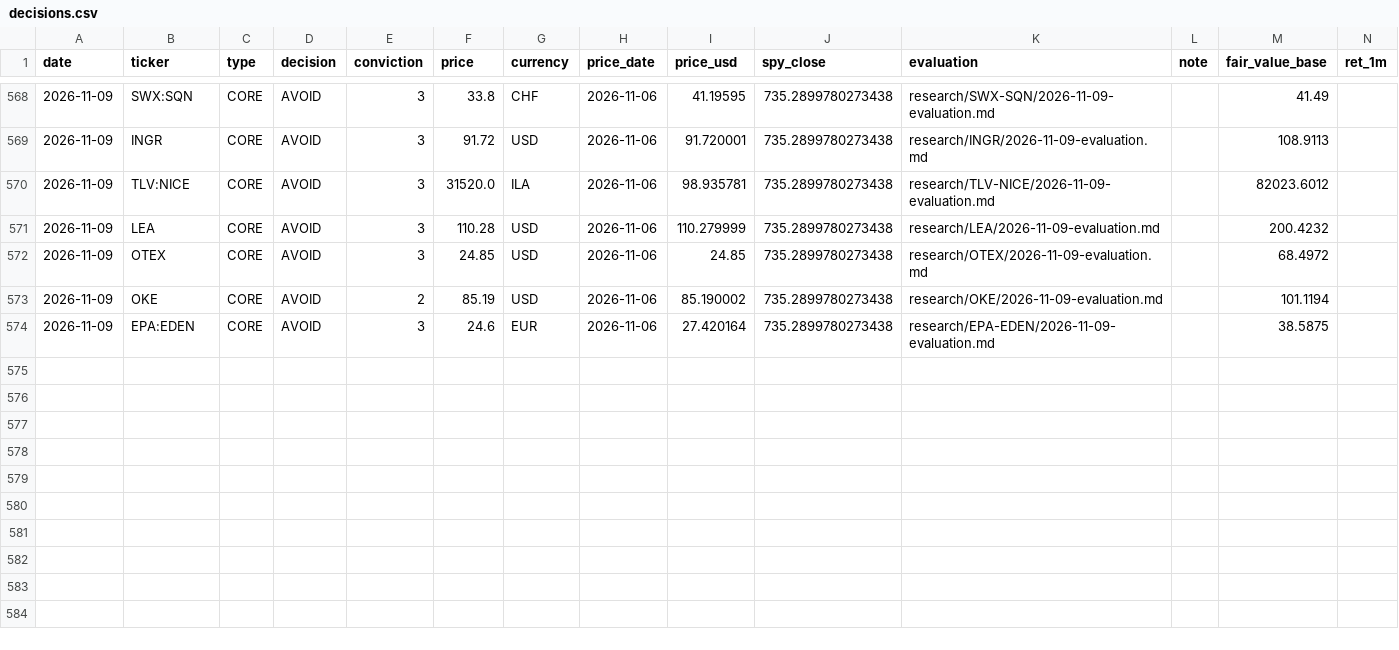
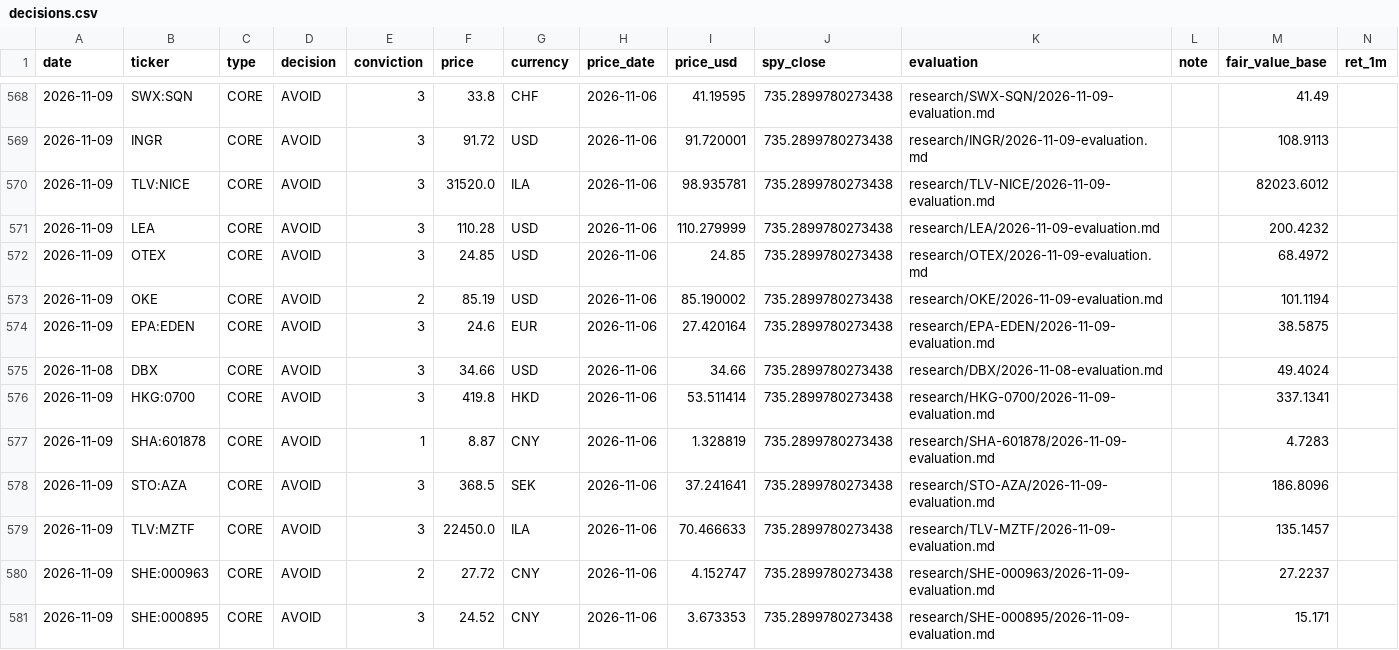
Before and after one commit to oskarajaspinall-cell/paper-portfolio, a CSV file: portfolio/decisions.csv, drawn as a sheet; only a part is shown, gaps mark what is left out; rows hold the shown columns only; the diff names each change by its address in the sheet, - before the commit and + after, or states it on an @@ line.

```diff
--- a/portfolio/decisions.csv
+++ b/portfolio/decisions.csv
+row 575: 2026-11-08 | DBX | CORE | AVOID | 3 | 34.66 | USD | 2026-11-06 | 34.66 | 735.2899780273438 | research/DBX/2026-11-08-evaluation.md |  | 49.4024
+row 576: 2026-11-09 | HKG:0700 | CORE | AVOID | 3 | 419.8 | HKD | 2026-11-06 | 53.511414 | 735.2899780273438 | research/HKG-0700/2026-11-09-evaluation.md |  | 337.1341
+row 577: 2026-11-09 | SHA:601878 | CORE | AVOID | 1 | 8.87 | CNY | 2026-11-06 | 1.328819 | 735.2899780273438 | research/SHA-601878/2026-11-09-evaluation.md |  | 4.7283
+row 578: 2026-11-09 | STO:AZA | CORE | AVOID | 3 | 368.5 | SEK | 2026-11-06 | 37.241641 | 735.2899780273438 | research/STO-AZA/2026-11-09-evaluation.md |  | 186.8096
+row 579: 2026-11-09 | TLV:MZTF | CORE | AVOID | 3 | 22450.0 | ILA | 2026-11-06 | 70.466633 | 735.2899780273438 | research/TLV-MZTF/2026-11-09-evaluation.md |  | 135.1457
+row 580: 2026-11-09 | SHE:000963 | CORE | AVOID | 2 | 27.72 | CNY | 2026-11-06 | 4.152747 | 735.2899780273438 | research/SHE-000963/2026-11-09-evaluation.md |  | 27.2237
+row 581: 2026-11-09 | SHE:000895 | CORE | AVOID | 3 | 24.52 | CNY | 2026-11-06 | 3.673353 | 735.2899780273438 | research/SHE-000895/2026-11-09-evaluation.md |  | 15.171
```
Also changed, not shown: portfolio/entry_watch.csv, 49 other files.
